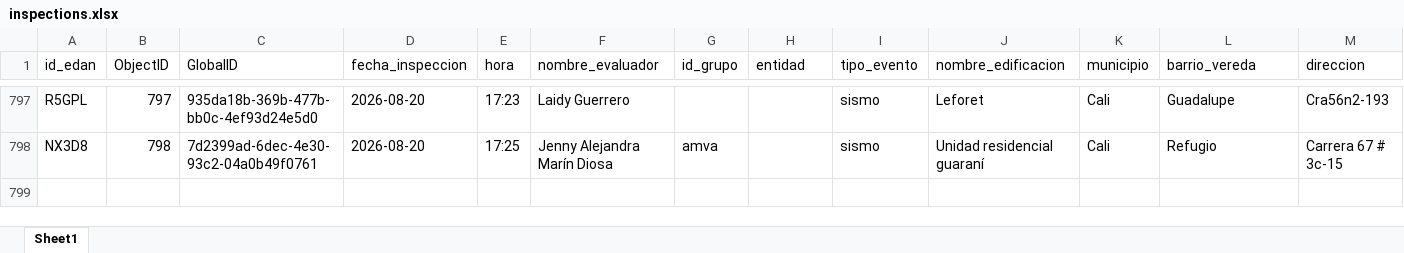
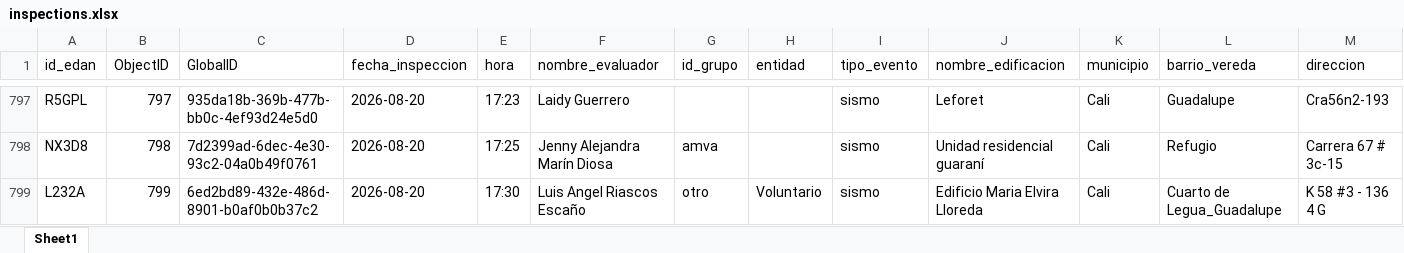
Before and after one commit to Juanpgm/sismo-cali-dashboard, an Excel workbook: web/data/inspections.xlsx, sheet Sheet1, drawn as a sheet; only a part is shown, gaps mark what is left out; values as stored, in another font and other column widths than the file's, no borders; rows hold the shown columns only; the diff names each change by its address in the sheet, - before the commit and + after, or states it on an @@ line.

Commit message:
chore: refresh dashboard data (auto)

```diff
--- a/web/data/inspections.xlsx (sheet Sheet1)
+++ b/web/data/inspections.xlsx (sheet Sheet1)
+row 799: L232A | 799 | 6ed2bd89-432e-486d-8901-b0af0b0b37c2 | 2026-08-20 | 17:30 | Luis Angel Riascos Escaño | otro | Voluntario | sismo | Edificio Maria Elvira Lloreda | Cali | Cuarto de Legua_Guadalupe | K 58 #3 - 136 4 G
```
Also changed, not shown: 2 other files.
